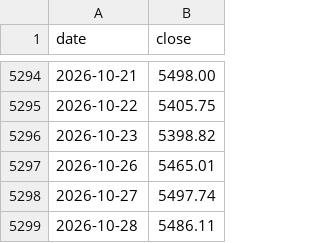
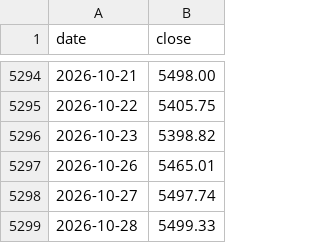
Before and after one commit to tony252/A-SHARE-dashboard, a CSV file: csi_dividend/data/csi_price.csv, drawn as a sheet; only a part is shown, gaps mark what is left out.

```diff
--- a/csi_dividend/data/csi_price.csv
+++ b/csi_dividend/data/csi_price.csv
@@ -5298,2 +5298,2 @@ date,close
 2026-10-27,5497.74
-2026-10-28,5486.11
+2026-10-28,5499.33
```
Also changed, not shown: ndx_dca/data/vix_data.csv, 7 other files.
